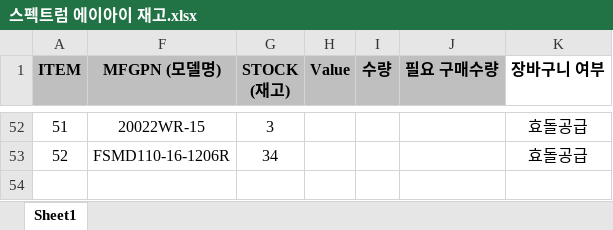
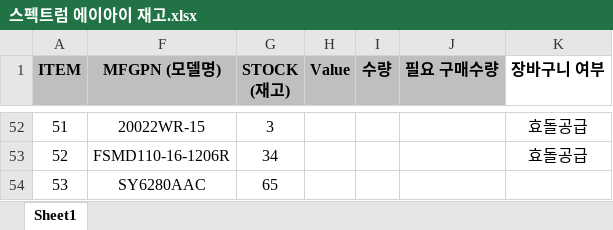
Before and after one commit to leesanghun-droid/hd_stock, an Excel workbook: 반은숙/스펙트럼 에이아이 재고.xlsx, sheet Sheet1, drawn as a sheet; only a part is shown, gaps mark what is left out; values as stored, in another font and other column widths than the file's, no borders; the diff names each change by its address in the sheet, - before the commit and + after, or states it on an @@ line.

```diff
--- a/반은숙/스펙트럼 에이아이 재고.xlsx (sheet Sheet1)
+++ b/반은숙/스펙트럼 에이아이 재고.xlsx (sheet Sheet1)
+row 54: 53 | SY6280AAC | 65
```
Also changed, not shown: 반은숙/RK3566_BOM_2023.06.07.xlsx, 반은숙/반은숙근무기록.xlsx, 1 other file.
